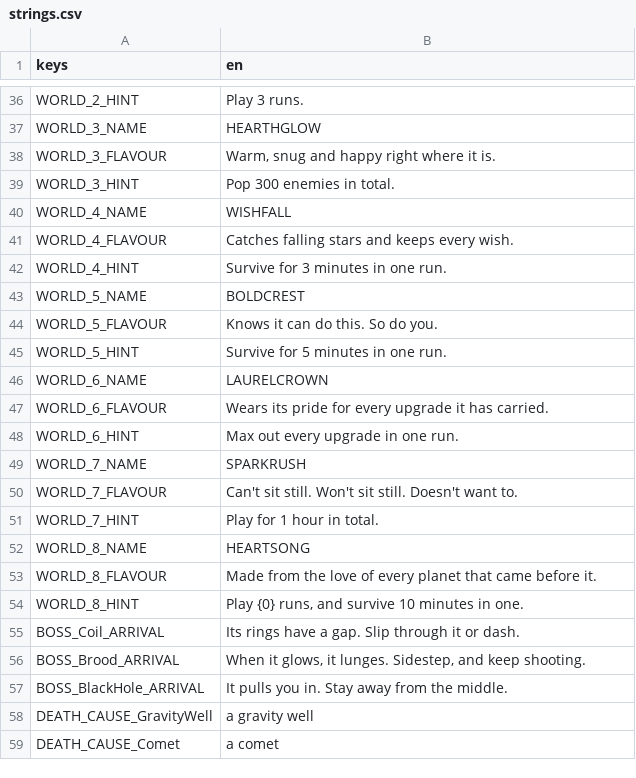
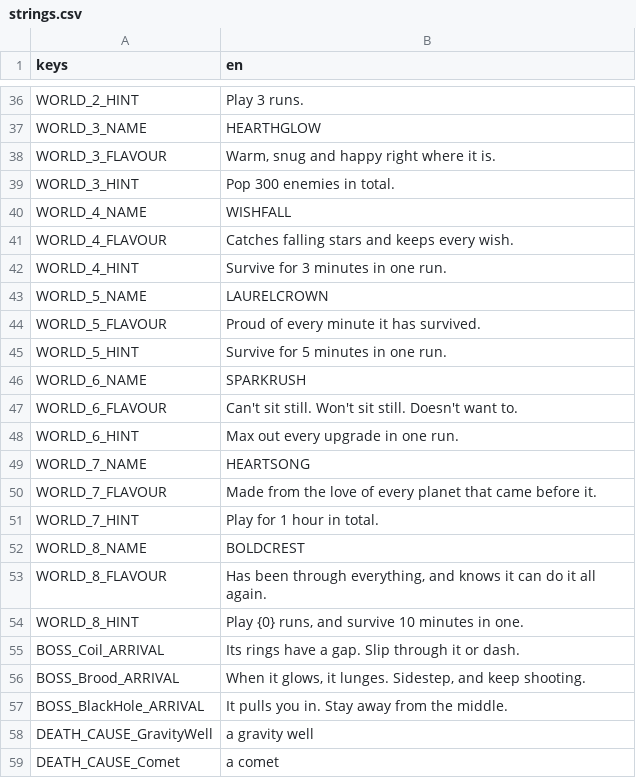
Before and after one commit to Gr33nOps/Grinfinity, a CSV file: translations/strings.csv, drawn as a sheet; only a part is shown, gaps mark what is left out.

Commit message:
Put pride fifth and confidence last among the planets
Laurelcrown (pride) is now fifth, followed by Sparkrush (excitement),
Heartsong (love) and Boldcrest (confidence), which becomes the hardest
planet to earn. Each unlock rule stays with its place in the list.

Saves record which planet list they were written with and are carried
over from either earlier list, so every planet stays the planet it was.

```diff
--- a/translations/strings.csv
+++ b/translations/strings.csv
@@ -42,13 +42,13 @@ WORLD_4_FLAVOUR,Catches falling stars and keeps every wish.
 WORLD_4_HINT,Survive for 3 minutes in one run.
-WORLD_5_NAME,BOLDCREST
-WORLD_5_FLAVOUR,Knows it can do this. So do you.
+WORLD_5_NAME,LAURELCROWN
+WORLD_5_FLAVOUR,Proud of every minute it has survived.
 WORLD_5_HINT,Survive for 5 minutes in one run.
-WORLD_6_NAME,LAURELCROWN
-WORLD_6_FLAVOUR,Wears its pride for every upgrade it has carried.
+WORLD_6_NAME,SPARKRUSH
+WORLD_6_FLAVOUR,"Can't sit still. Won't sit still. Doesn't want to."
 WORLD_6_HINT,Max out every upgrade in one run.
-WORLD_7_NAME,SPARKRUSH
-WORLD_7_FLAVOUR,"Can't sit still. Won't sit still. Doesn't want to."
+WORLD_7_NAME,HEARTSONG
+WORLD_7_FLAVOUR,Made from the love of every planet that came before it.
 WORLD_7_HINT,Play for 1 hour in total.
-WORLD_8_NAME,HEARTSONG
-WORLD_8_FLAVOUR,Made from the love of every planet that came before it.
+WORLD_8_NAME,BOLDCREST
+WORLD_8_FLAVOUR,"Has been through everything, and knows it can do it all again."
 WORLD_8_HINT,"Play {0} runs, and survive 10 minutes in one."
```
Also changed, not shown: 19 other files.
